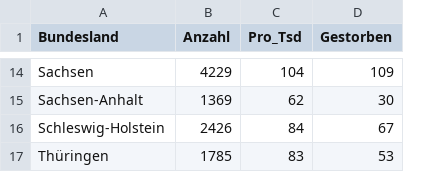
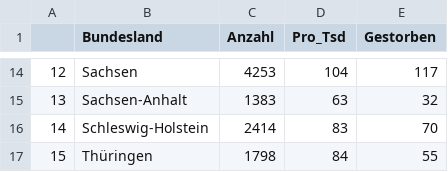
Before and after one commit to casarock/dashboard-artikel, a CSV file: data/cases_germany_states.csv, drawn as a sheet; only a part is shown, gaps mark what is left out; addresses are those after the commit; the diff covers the shown part only; the diff names each change by its address in the sheet, - before the commit and + after, or states it on an @@ line.

```diff
--- a/data/cases_germany_states.csv
+++ b/data/cases_germany_states.csv
+column A, rows 14-17: 12 | 13 | 14 | 15
-C14 (Anzahl): 4229
+C14 (Anzahl): 4253
-E14 (Gestorben): 109
+E14 (Gestorben): 117
-C15 (Anzahl): 1369
+C15 (Anzahl): 1383
-D15 (Pro_Tsd): 62
+D15 (Pro_Tsd): 63
-E15 (Gestorben): 30
+E15 (Gestorben): 32
-C16 (Anzahl): 2426
+C16 (Anzahl): 2414
-D16 (Pro_Tsd): 84
+D16 (Pro_Tsd): 83
-E16 (Gestorben): 67
+E16 (Gestorben): 70
-C17 (Anzahl): 1785
+C17 (Anzahl): 1798
-D17 (Pro_Tsd): 83
+D17 (Pro_Tsd): 84
-E17 (Gestorben): 53
+E17 (Gestorben): 55
```
Also changed, not shown: 31 edited cells elsewhere in this file, data/Total_cases_worldwide.csv, original_data/time_series_covid19_confirmed_global.csv, 5 other files.
